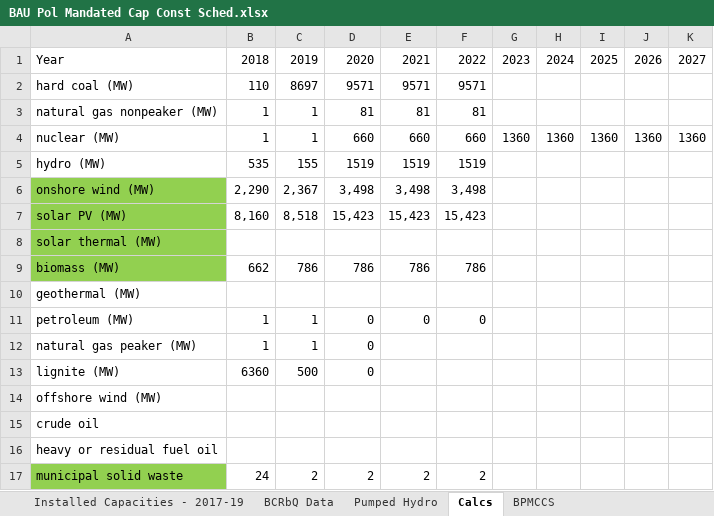
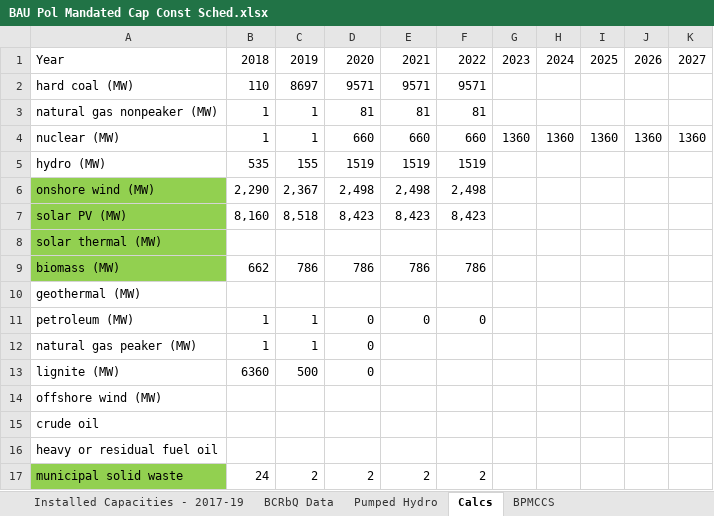
Before and after one commit to EnergyInnovation/eps-india, an Excel workbook: InputData/elec/BPMCCS/BAU Pol Mandated Cap Const Sched.xlsx, sheet Calcs, drawn as a sheet; values as stored, in another font and other column widths than the file's, no borders; the diff names each change by its address in the sheet, - before the commit and + after, or states it on an @@ line.

```diff
--- a/InputData/elec/BPMCCS/BAU Pol Mandated Cap Const Sched.xlsx (sheet Calcs)
+++ b/InputData/elec/BPMCCS/BAU Pol Mandated Cap Const Sched.xlsx (sheet Calcs)
-D6: 3,498
+D6: 2,498
-E6: 3,498
+E6: 2,498
-F6: 3,498
+F6: 2,498
-D7: 15,423
+D7: 8,423
-E7: 15,423
+E7: 8,423
-F7: 15,423
+F7: 8,423
```
Also changed, not shown: sheet About, sheet Actuals-based BPMCCS adjustment, sheet BPMCCS, charts or pictures, 1 other file.
